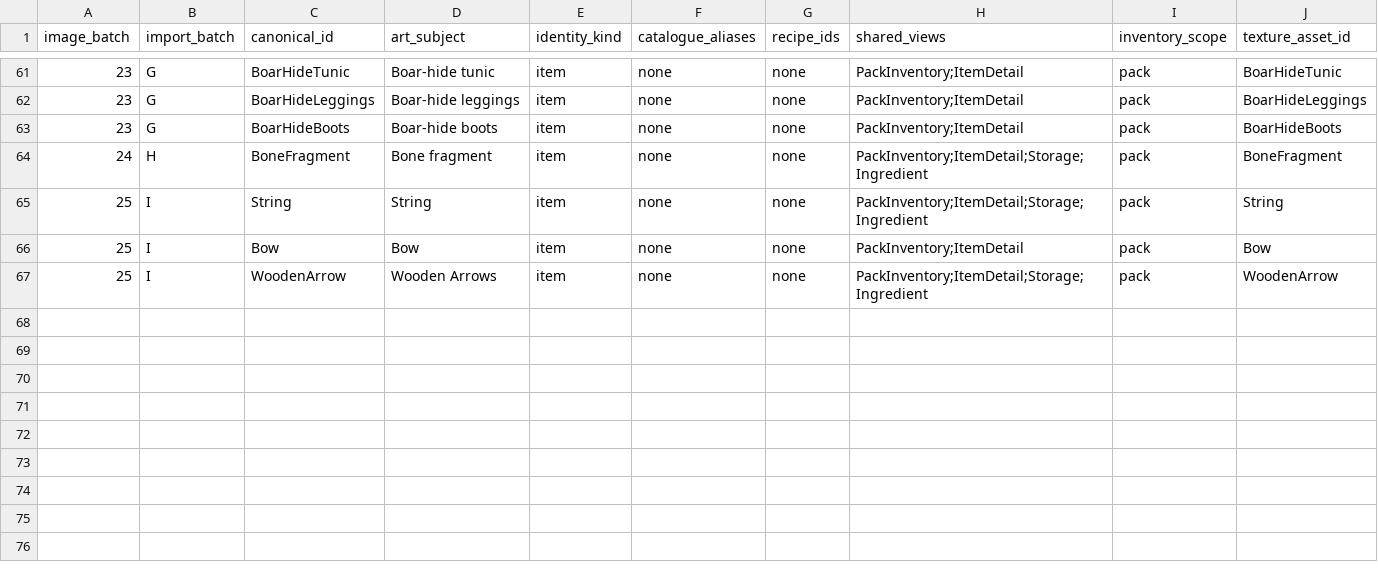
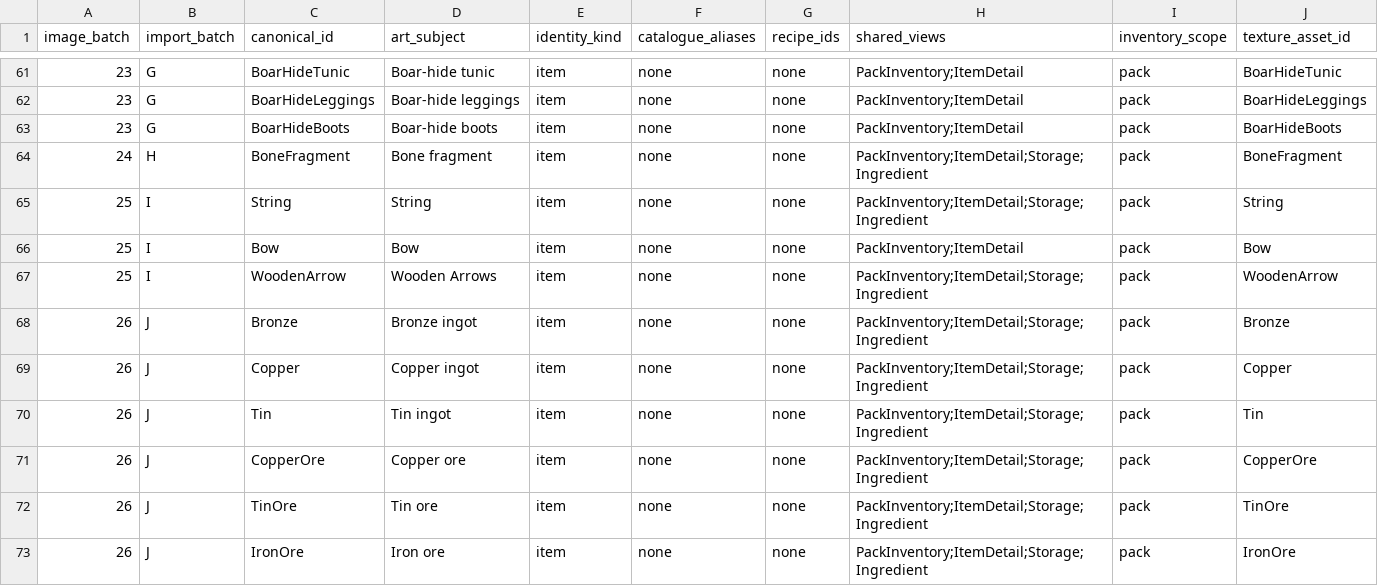
Before and after one commit to VilleKokkarinen/Kalmala, a CSV file: Scripts/Data/catalogue-icon-manifest.csv, drawn as a sheet; only a part is shown, gaps mark what is left out.

Commit message:
Add ore and alloy catalogue icons

```diff
--- a/Scripts/Data/catalogue-icon-manifest.csv
+++ b/Scripts/Data/catalogue-icon-manifest.csv
@@ -67 +67,7 @@ image_batch,import_batch,canonical_id,art_subject,identity_kind,catalogue_aliase
 25,I,WoodenArrow,Wooden Arrows,item,none,none,PackInventory;ItemDetail;Storage;Ingredient,pack,WoodenArrow
+26,J,Bronze,Bronze ingot,item,none,none,PackInventory;ItemDetail;Storage;Ingredient,pack,Bronze
+26,J,Copper,Copper ingot,item,none,none,PackInventory;ItemDetail;Storage;Ingredient,pack,Copper
+26,J,Tin,Tin ingot,item,none,none,PackInventory;ItemDetail;Storage;Ingredient,pack,Tin
+26,J,CopperOre,Copper ore,item,none,none,PackInventory;ItemDetail;Storage;Ingredient,pack,CopperOre
+26,J,TinOre,Tin ore,item,none,none,PackInventory;ItemDetail;Storage;Ingredient,pack,TinOre
+26,J,IronOre,Iron ore,item,none,none,PackInventory;ItemDetail;Storage;Ingredient,pack,IronOre
```
Also changed, not shown: 28 other files.
